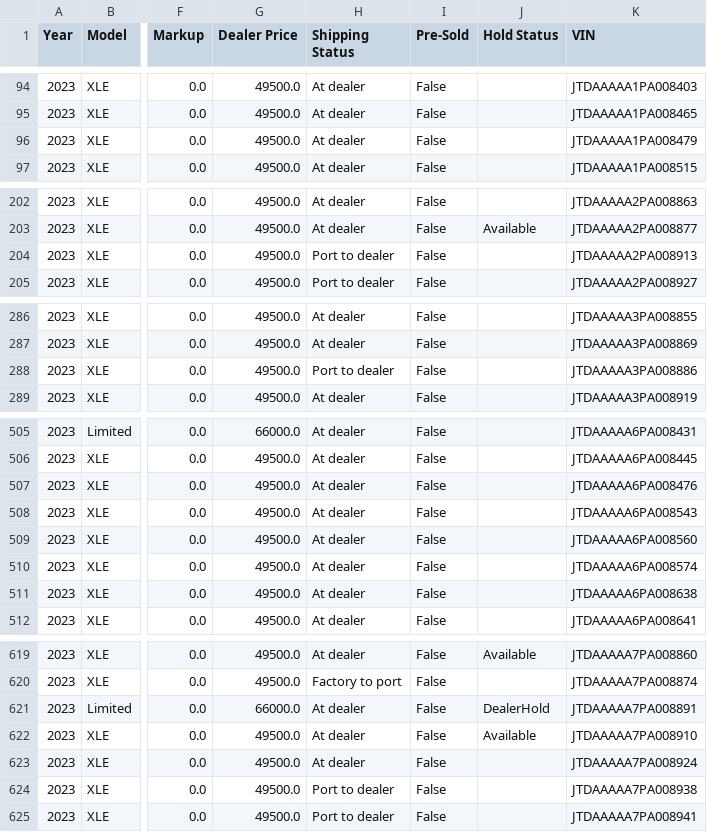
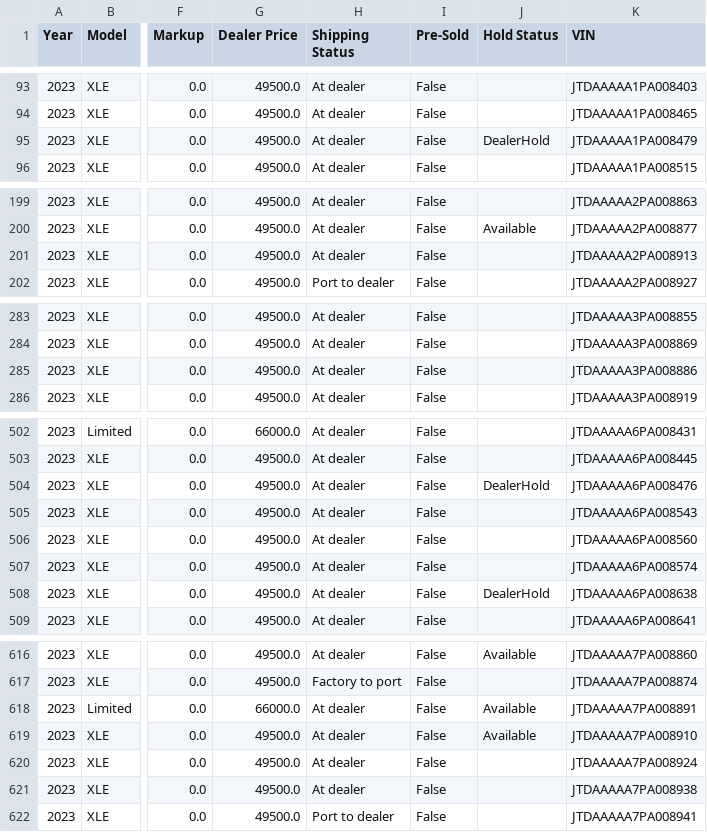
Before and after one commit to major/yotagrabber, a CSV file: output/mirai.csv, drawn as a sheet; only a part is shown, gaps mark what is left out; addresses are those after the commit; the diff covers the shown part only; the diff names each change by its address in the sheet, - before the commit and + after, or states it on an @@ line.

```diff
--- a/output/mirai.csv
+++ b/output/mirai.csv
-J95 (Hold Status): (empty)
+J95 (Hold Status): DealerHold
-H201 (Shipping Status): Port to dealer
+H201 (Shipping Status): At dealer
-H285 (Shipping Status): Port to dealer
+H285 (Shipping Status): At dealer
-J504 (Hold Status): (empty)
+J504 (Hold Status): DealerHold
-J508 (Hold Status): (empty)
+J508 (Hold Status): DealerHold
-J618 (Hold Status): DealerHold
+J618 (Hold Status): Available
-H621 (Shipping Status): Port to dealer
+H621 (Shipping Status): At dealer
```
Also changed, not shown: 4 removed rows and 20 edited cells elsewhere in this file, 1 other file.
